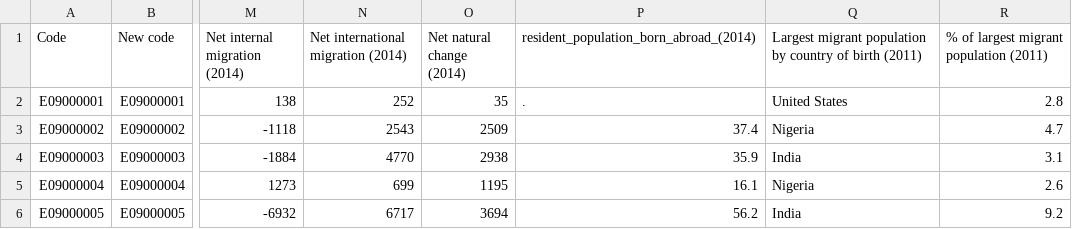
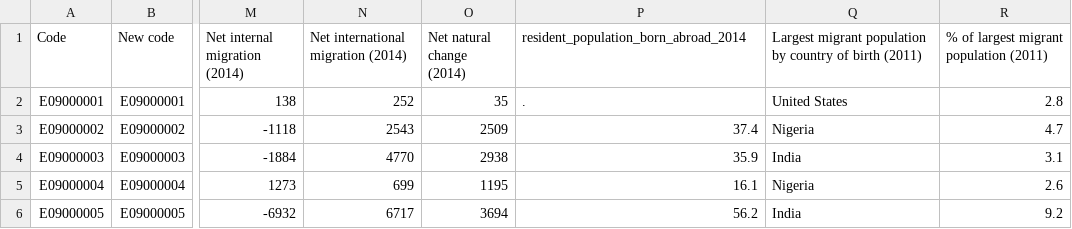
Before and after one commit to b-qureshi/web, a CSV file: dataSet.csv, drawn as a sheet; only a part is shown, gaps mark what is left out; the diff names each change by its address in the sheet, - before the commit and + after, or states it on an @@ line.

Commit message:
Update dataSet.csv

```diff
--- a/dataSet.csv
+++ b/dataSet.csv
-P1: resident_population_born_abroad_(2014)
+P1: resident_population_born_abroad_2014
```
